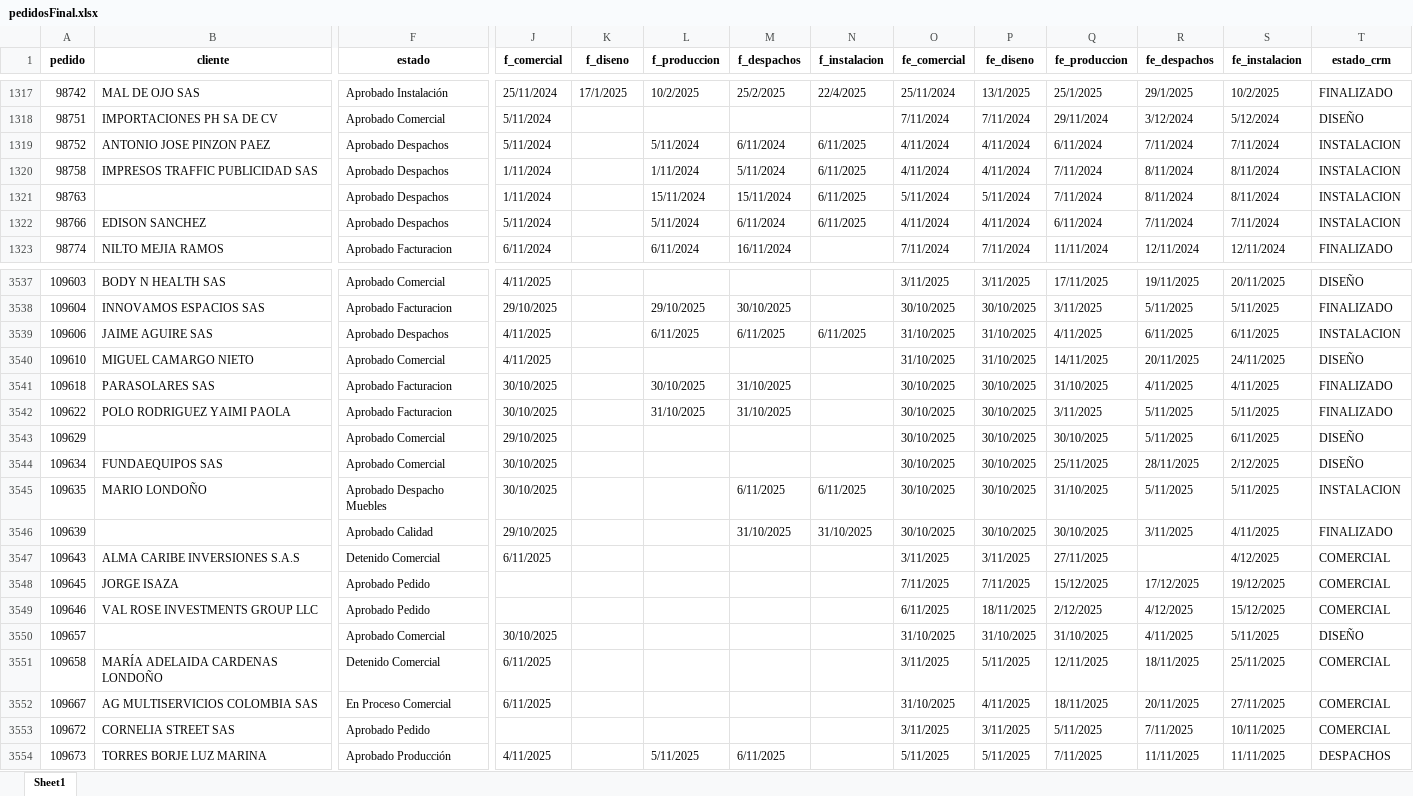
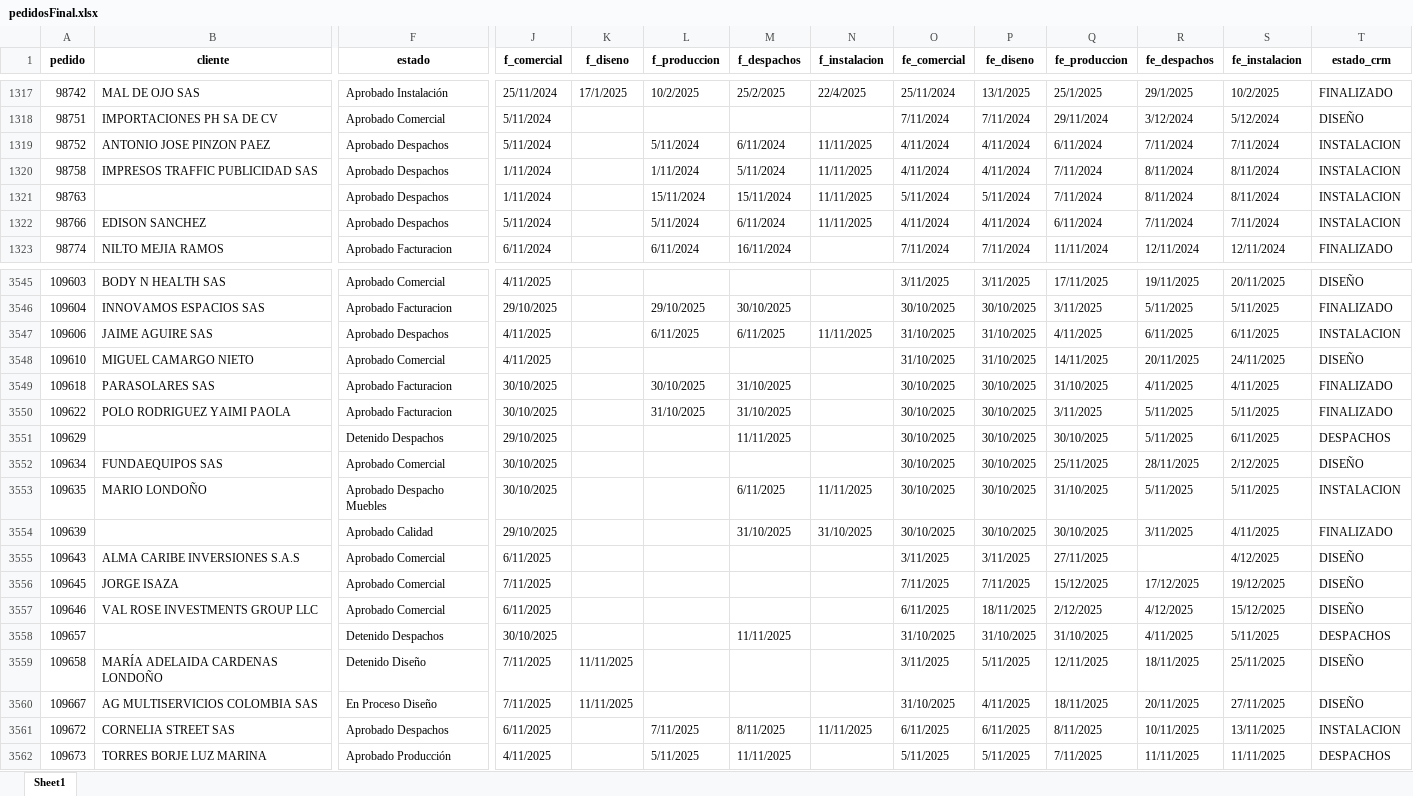
Before and after one commit to JefePlaneacion/crm, an Excel workbook: pedidosFinal.xlsx, sheet Sheet1, drawn as a sheet; only a part is shown, gaps mark what is left out; values as stored, in another font and other column widths than the file's, no borders; addresses are those after the commit; the diff covers the shown part only; the diff names each change by its address in the sheet, - before the commit and + after, or states it on an @@ line.

```diff
--- a/pedidosFinal.xlsx (sheet Sheet1)
+++ b/pedidosFinal.xlsx (sheet Sheet1)
-N1319:N1322 (f_instalacion): 6/11/2025
+N1319:N1322 (f_instalacion): 11/11/2025
-N3547 (f_instalacion): 6/11/2025
+N3547 (f_instalacion): 11/11/2025
-F3551 (estado): Aprobado Comercial
+F3551 (estado): Detenido Despachos
-M3551 (f_despachos): (empty)
+M3551 (f_despachos): 11/11/2025
-T3551 (estado_crm): DISEÑO
+T3551 (estado_crm): DESPACHOS
-N3553 (f_instalacion): 6/11/2025
+N3553 (f_instalacion): 11/11/2025
-F3555 (estado): Detenido Comercial
+F3555 (estado): Aprobado Comercial
-T3555:T3557 (estado_crm): COMERCIAL
+T3555:T3557 (estado_crm): DISEÑO
-F3556:F3557 (estado): Aprobado Pedido
+F3556:F3557 (estado): Aprobado Comercial
-J3556 (f_comercial): (empty)
+J3556 (f_comercial): 7/11/2025
-J3557 (f_comercial): (empty)
+J3557 (f_comercial): 6/11/2025
-F3558 (estado): Aprobado Comercial
+F3558 (estado): Detenido Despachos
-M3558 (f_despachos): (empty)
+M3558 (f_despachos): 11/11/2025
-T3558 (estado_crm): DISEÑO
+T3558 (estado_crm): DESPACHOS
-F3559 (estado): Detenido Comercial
+F3559 (estado): Detenido Diseño
-J3559:J3560 (f_comercial): 6/11/2025
+J3559:J3560 (f_comercial): 7/11/2025
-K3559:K3560 (f_diseno): (empty)
+K3559:K3560 (f_diseno): 11/11/2025
-T3559:T3560 (estado_crm): COMERCIAL
+T3559:T3560 (estado_crm): DISEÑO
-F3560 (estado): En Proceso Comercial
+F3560 (estado): En Proceso Diseño
-F3561 (estado): Aprobado Pedido
+F3561 (estado): Aprobado Despachos
-J3561 (f_comercial): (empty)
+J3561 (f_comercial): 6/11/2025
-L3561 (f_produccion): (empty)
+L3561 (f_produccion): 7/11/2025
-M3561 (f_despachos): (empty)
+M3561 (f_despachos): 8/11/2025
-N3561 (f_instalacion): (empty)
+N3561 (f_instalacion): 11/11/2025
-O3561 (fe_comercial): 3/11/2025
+O3561 (fe_comercial): 6/11/2025
-P3561 (fe_diseno): 3/11/2025
+P3561 (fe_diseno): 6/11/2025
-Q3561 (fe_produccion): 5/11/2025
+Q3561 (fe_produccion): 8/11/2025
-R3561 (fe_despachos): 7/11/2025
+R3561 (fe_despachos): 10/11/2025
-S3561 (fe_instalacion): 10/11/2025
+S3561 (fe_instalacion): 13/11/2025
-T3561 (estado_crm): COMERCIAL
+T3561 (estado_crm): INSTALACION
-M3562 (f_despachos): 6/11/2025
+M3562 (f_despachos): 11/11/2025
```
Also changed, not shown: 34 added rows and 1371 edited cells elsewhere in this sheet, pedidosInicial.xlsx, pedidosProductosInicial.xlsx, 32 other files.
